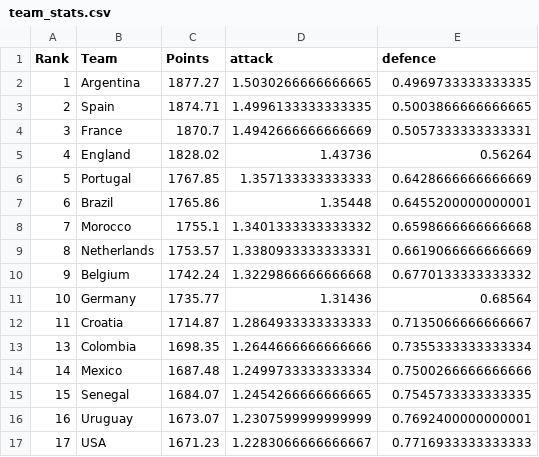
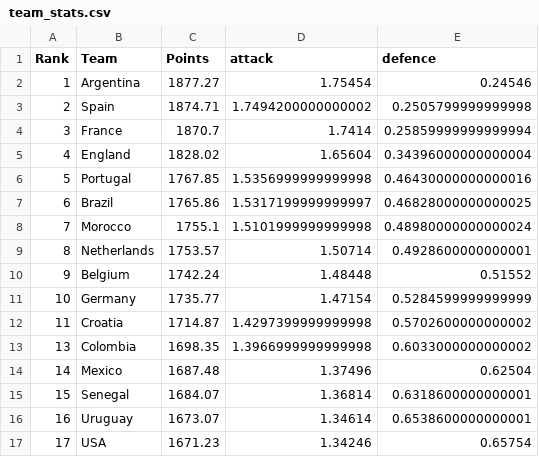
Before and after one commit to JonathanG04157/worldcup, a CSV file: team_stats.csv, drawn as a sheet; only a part is shown; the diff covers the shown part only.

Commit message:
Updated Team Stats

```diff
--- a/team_stats.csv
+++ b/team_stats.csv
@@ -1,17 +1,17 @@
 Rank,Team,Points,attack,defence
-1,Argentina,1877.27,1.5030266666666665,0.4969733333333335
-2,Spain,1874.71,1.4996133333333335,0.5003866666666665
-3,France,1870.7,1.4942666666666669,0.5057333333333331
-4,England,1828.02,1.43736,0.56264
-5,Portugal,1767.85,1.357133333333333,0.6428666666666669
-6,Brazil,1765.86,1.35448,0.6455200000000001
-7,Morocco,1755.1,1.3401333333333332,0.6598666666666668
-8,Netherlands,1753.57,1.3380933333333331,0.6619066666666669
-9,Belgium,1742.24,1.3229866666666668,0.6770133333333332
-10,Germany,1735.77,1.31436,0.68564
-11,Croatia,1714.87,1.2864933333333333,0.7135066666666667
-13,Colombia,1698.35,1.2644666666666666,0.7355333333333334
-14,Mexico,1687.48,1.2499733333333334,0.7500266666666666
-15,Senegal,1684.07,1.2454266666666665,0.7545733333333335
-16,Uruguay,1673.07,1.2307599999999999,0.7692400000000001
-17,USA,1671.23,1.2283066666666667,0.7716933333333333
+1,Argentina,1877.27,1.75454,0.24546
+2,Spain,1874.71,1.7494200000000002,0.2505799999999998
+3,France,1870.7,1.7414,0.25859999999999994
+4,England,1828.02,1.65604,0.34396000000000004
+5,Portugal,1767.85,1.5356999999999998,0.46430000000000016
+6,Brazil,1765.86,1.5317199999999997,0.46828000000000025
+7,Morocco,1755.1,1.5101999999999998,0.48980000000000024
+8,Netherlands,1753.57,1.50714,0.4928600000000001
+9,Belgium,1742.24,1.48448,0.51552
+10,Germany,1735.77,1.47154,0.5284599999999999
+11,Croatia,1714.87,1.4297399999999998,0.5702600000000002
+13,Colombia,1698.35,1.3966999999999998,0.6033000000000002
+14,Mexico,1687.48,1.37496,0.62504
+15,Senegal,1684.07,1.36814,0.6318600000000001
+16,Uruguay,1673.07,1.34614,0.6538600000000001
+17,USA,1671.23,1.34246,0.65754
```
Also changed, not shown: 64 edited cells elsewhere in this file.
